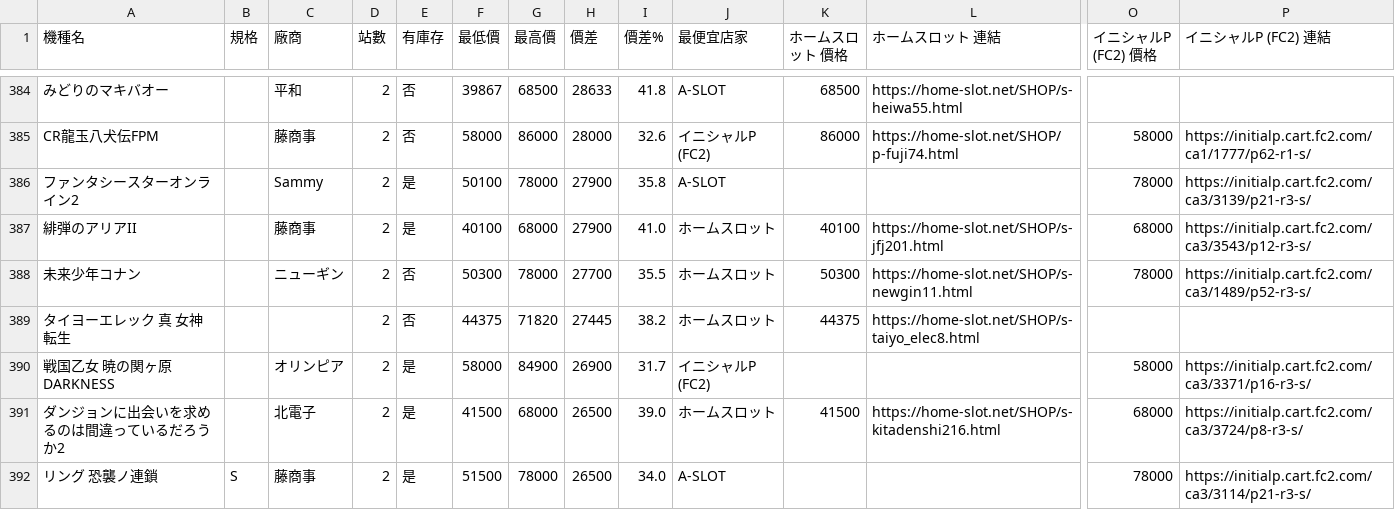
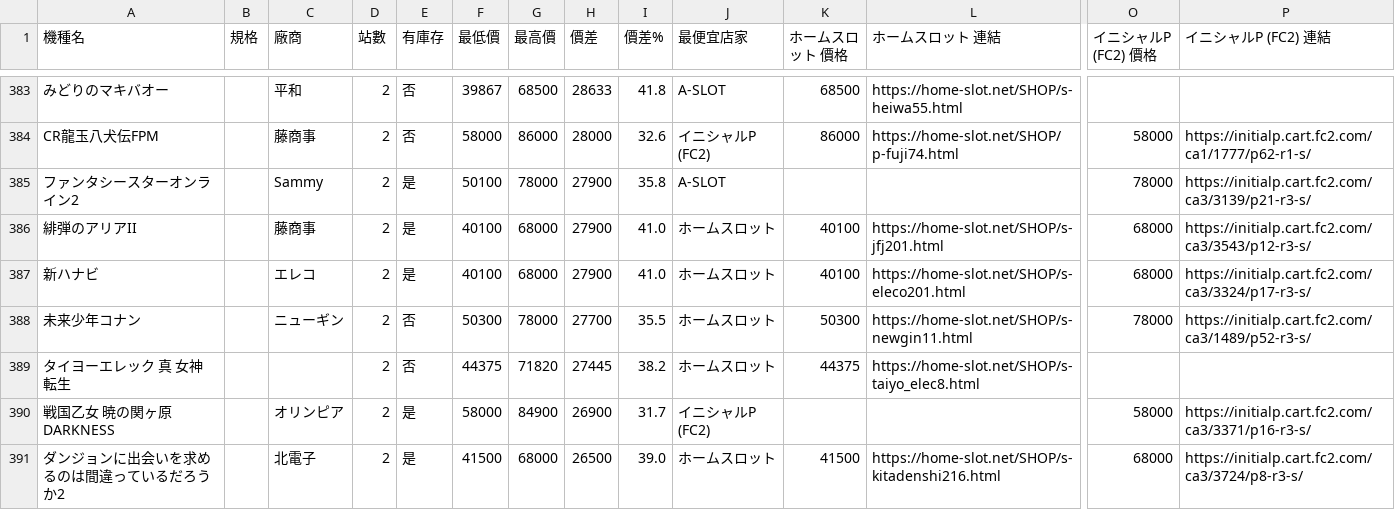
Before and after one commit to z870017/slot-price-watch, a CSV file: docs/prices.csv, drawn as a sheet; only a part is shown, gaps mark what is left out; the shorter side is filled out with more unchanged rows; rows hold the shown columns only; the diff covers the shown part only; the diff names each change by its address in the sheet, - before the commit and + after, or states it on an @@ line.

```diff
--- a/docs/prices.csv
+++ b/docs/prices.csv
+row 387: 新ハナビ |  | エレコ | 2 | 是 | 40100 | 68000 | 27900 | 41.0 | ホームスロット | 40100 | https://home-slot.net/SHOP/s-eleco201.html | 68000 | https://initialp.cart.fc2.com/ca3/3324/p17-r3-s/
```
Also changed, not shown: 6 added rows and 7 removed rows elsewhere in this file, docs/summary.csv, 5 other files.
